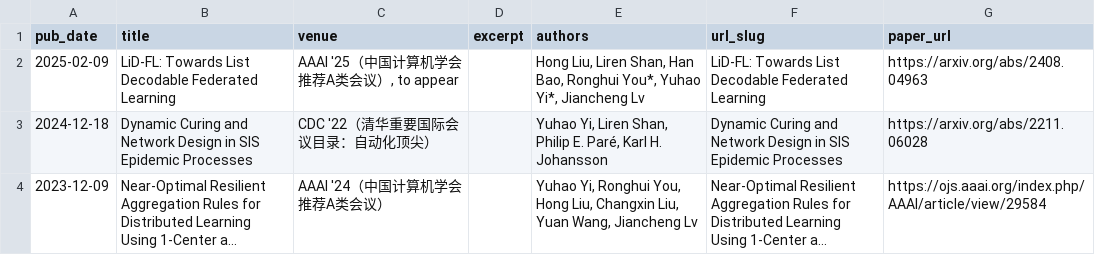
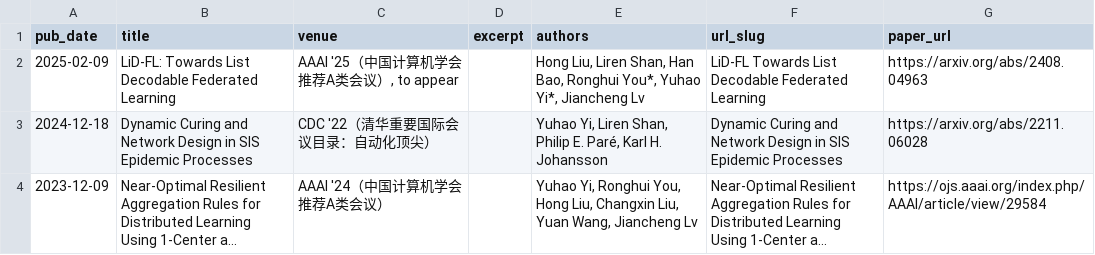
Before and after one commit to yhyi15/yhyi15.github.io, a TSV file: markdown_generator/publications.tsv, drawn as a sheet; only a part is shown; long unchanged cells end in ….

```diff
--- a/markdown_generator/publications.tsv
+++ b/markdown_generator/publications.tsv
@@ -1,3 +1,3 @@
 pub_date	title	venue	excerpt	authors	url_slug	paper_url
-2025-02-09	LiD-FL: Towards List Decodable Federated Learning	AAAI '25（中国计算机学会推荐A类会议）, to appear		"Hong Liu, Liren Shan, Han Bao, Ronghui You*, Yuhao Yi*, Jiancheng Lv"	LiD-FL: Towards List Decodable Federated Learning	https://arxiv.org/abs/2408.04963
+2025-02-09	LiD-FL: Towards List Decodable Federated Learning	AAAI '25（中国计算机学会推荐A类会议）, to appear		"Hong Liu, Liren Shan, Han Bao, Ronghui You*, Yuhao Yi*, Jiancheng Lv"	LiD-FL Towards List Decodable Federated Learning	https://arxiv.org/abs/2408.04963
 2024-12-18	Dynamic Curing and Network Design in SIS Epidemic Processes	CDC '22（清华重要国际会议目录：自动化顶尖）		"Yuhao Yi, Liren Shan, Philip E. Paré, Karl H. Johansson"	Dynamic Curing and Network Design in SIS Epidemic Processes	https://arxiv.org/abs/2211.06028
```
Also changed, not shown: 1 other file.
